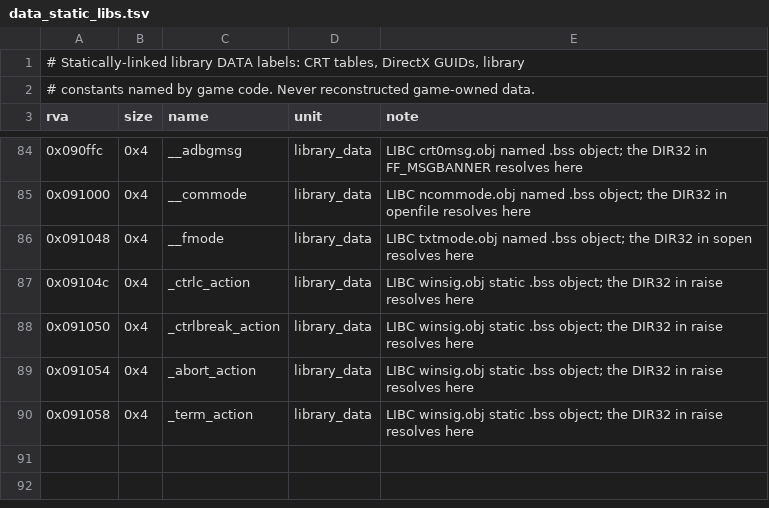
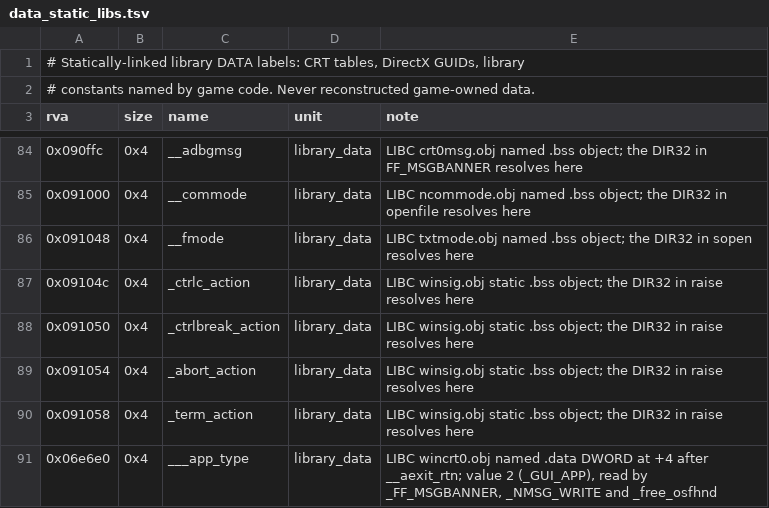
Before and after one commit to sushi-shi/giten-decomp, a TSV file: config/retail/data_static_libs.tsv, drawn as a sheet; only a part is shown, gaps mark what is left out.

```diff
--- a/config/retail/data_static_libs.tsv
+++ b/config/retail/data_static_libs.tsv
@@ -90 +90,2 @@ rva	size	name	unit	note
 0x091058	0x4	_term_action	library_data	LIBC winsig.obj static .bss object; the DIR32 in raise resolves here
+0x06e6e0	0x4	___app_type	library_data	LIBC wincrt0.obj named .data DWORD at +4 after __aexit_rtn; value 2 (_GUI_APP), read by _FF_MSGBANNER, _NMSG_WRITE and _free_osfhnd
```
